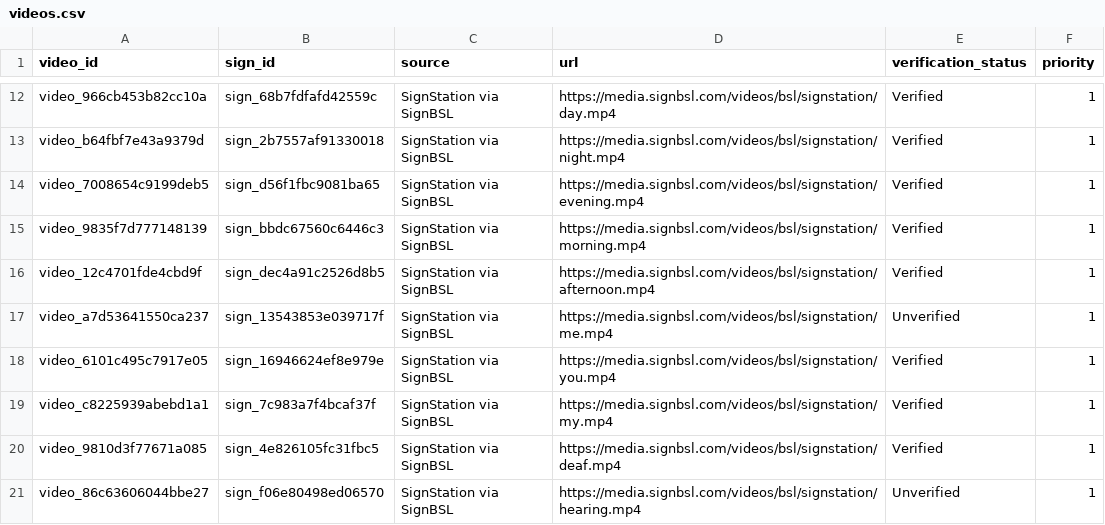
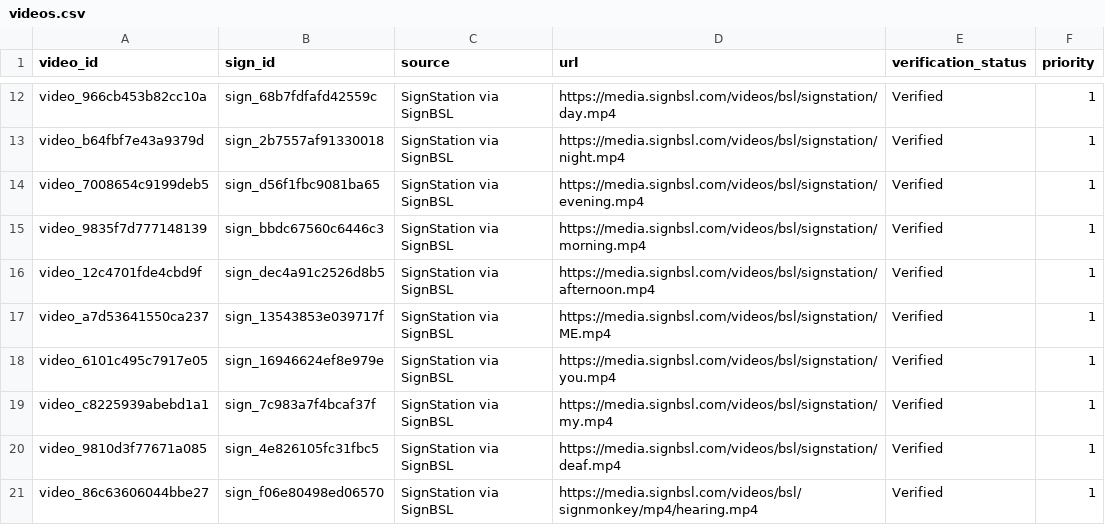
Before and after one commit to ifm2/bsl-study-support, a CSV file: data/videos.csv, drawn as a sheet; only a part is shown, gaps mark what is left out; the diff covers the shown part only.

Commit message:
Add looping video sequences and verifier updates

```diff
--- a/data/videos.csv
+++ b/data/videos.csv
@@ -16,3 +16,3 @@ video_9835f7d777148139,sign_bbdc67560c6446c3,SignStation via SignBSL,https://med
 video_12c4701fde4cbd9f,sign_dec4a91c2526d8b5,SignStation via SignBSL,https://media.signbsl.com/videos/bsl/signstation/afternoon.mp4,Verified,1
-video_a7d53641550ca237,sign_13543853e039717f,SignStation via SignBSL,https://media.signbsl.com/videos/bsl/signstation/me.mp4,Unverified,1
+video_a7d53641550ca237,sign_13543853e039717f,SignStation via SignBSL,https://media.signbsl.com/videos/bsl/signstation/ME.mp4,Verified,1
 video_6101c495c7917e05,sign_16946624ef8e979e,SignStation via SignBSL,https://media.signbsl.com/videos/bsl/signstation/you.mp4,Verified,1
@@ -20,2 +20,2 @@ video_c8225939abebd1a1,sign_7c983a7f4bcaf37f,SignStation via SignBSL,https://med
 video_9810d3f77671a085,sign_4e826105fc31fbc5,SignStation via SignBSL,https://media.signbsl.com/videos/bsl/signstation/deaf.mp4,Verified,1
-video_86c63606044bbe27,sign_f06e80498ed06570,SignStation via SignBSL,https://media.signbsl.com/videos/bsl/signstation/hearing.mp4,Unverified,1
+video_86c63606044bbe27,sign_f06e80498ed06570,SignStation via SignBSL,https://media.signbsl.com/videos/bsl/signmonkey/mp4/hearing.mp4,Verified,1
```
Also changed, not shown: 48 edited cells elsewhere in this file, 11 other files.
